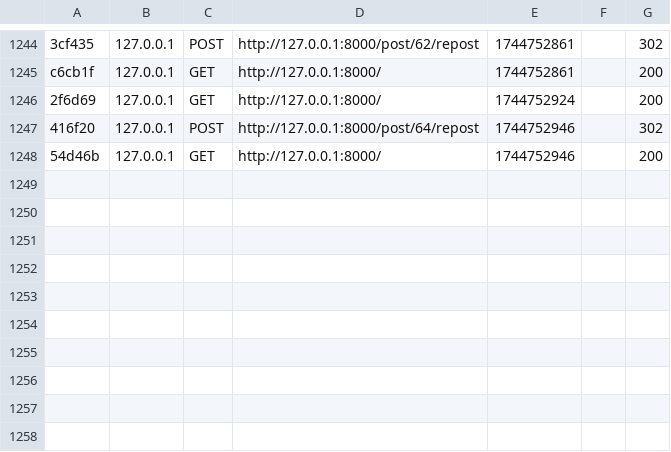
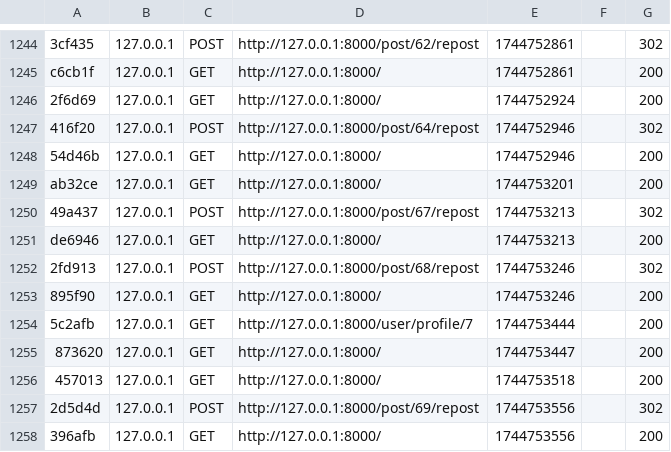
Before and after one commit to romain1021/fairy, a CSV file: var/cache/dev/profiler/index.csv, drawn as a sheet; only a part is shown, gaps mark what is left out.

Commit message:
updttes to the repost

```diff
--- a/var/cache/dev/profiler/index.csv
+++ b/var/cache/dev/profiler/index.csv
@@ -1248 +1248,11 @@ c6cb1f,127.0.0.1,GET,http://127.0.0.1:8000/,1744752861,,200
 54d46b,127.0.0.1,GET,http://127.0.0.1:8000/,1744752946,,200
+ab32ce,127.0.0.1,GET,http://127.0.0.1:8000/,1744753201,,200
+49a437,127.0.0.1,POST,http://127.0.0.1:8000/post/67/repost,1744753213,,302
+de6946,127.0.0.1,GET,http://127.0.0.1:8000/,1744753213,,200
+2fd913,127.0.0.1,POST,http://127.0.0.1:8000/post/68/repost,1744753246,,302
+895f90,127.0.0.1,GET,http://127.0.0.1:8000/,1744753246,,200
+5c2afb,127.0.0.1,GET,http://127.0.0.1:8000/user/profile/7,1744753444,,200
+873620,127.0.0.1,GET,http://127.0.0.1:8000/,1744753447,,200
+457013,127.0.0.1,GET,http://127.0.0.1:8000/,1744753518,,200
+2d5d4d,127.0.0.1,POST,http://127.0.0.1:8000/post/69/repost,1744753556,,302
+396afb,127.0.0.1,GET,http://127.0.0.1:8000/,1744753556,,200
```
Also changed, not shown: 15 other files.
